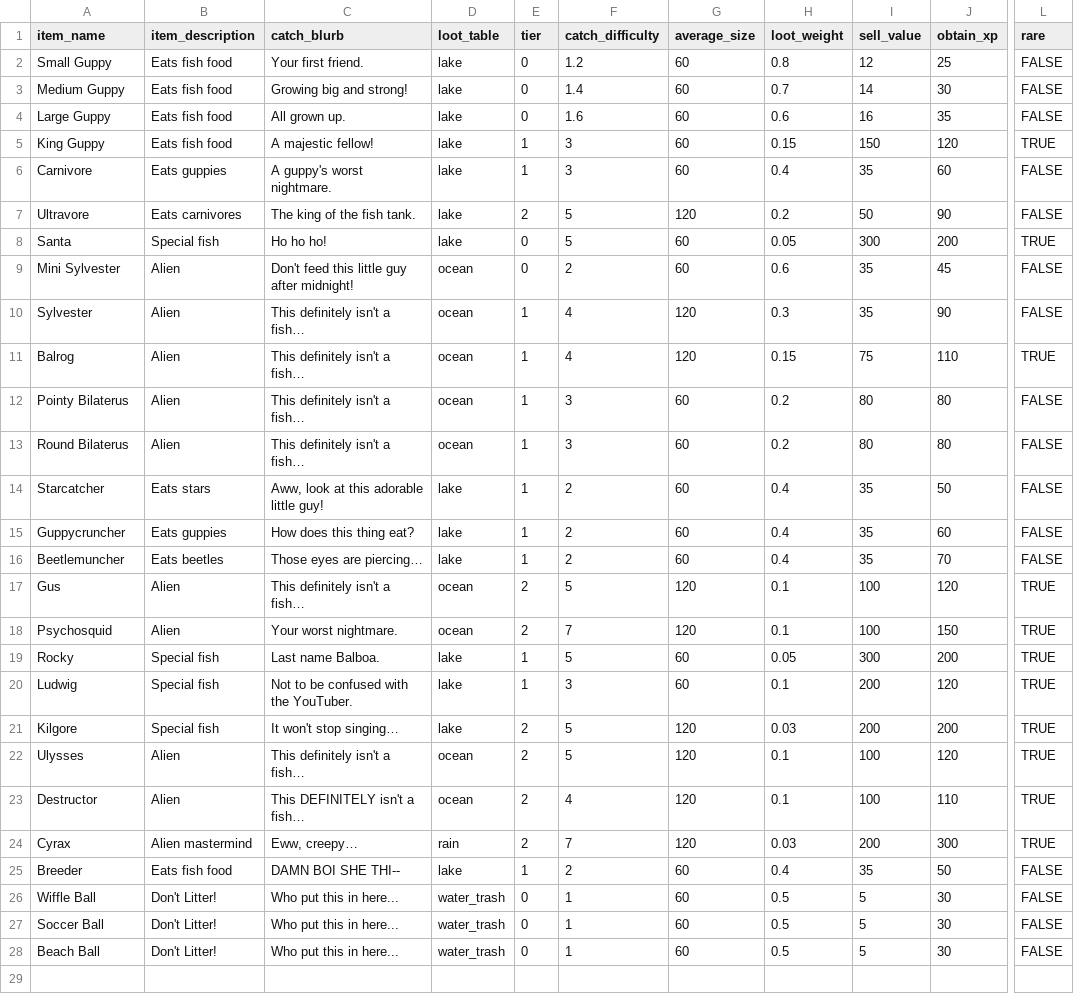
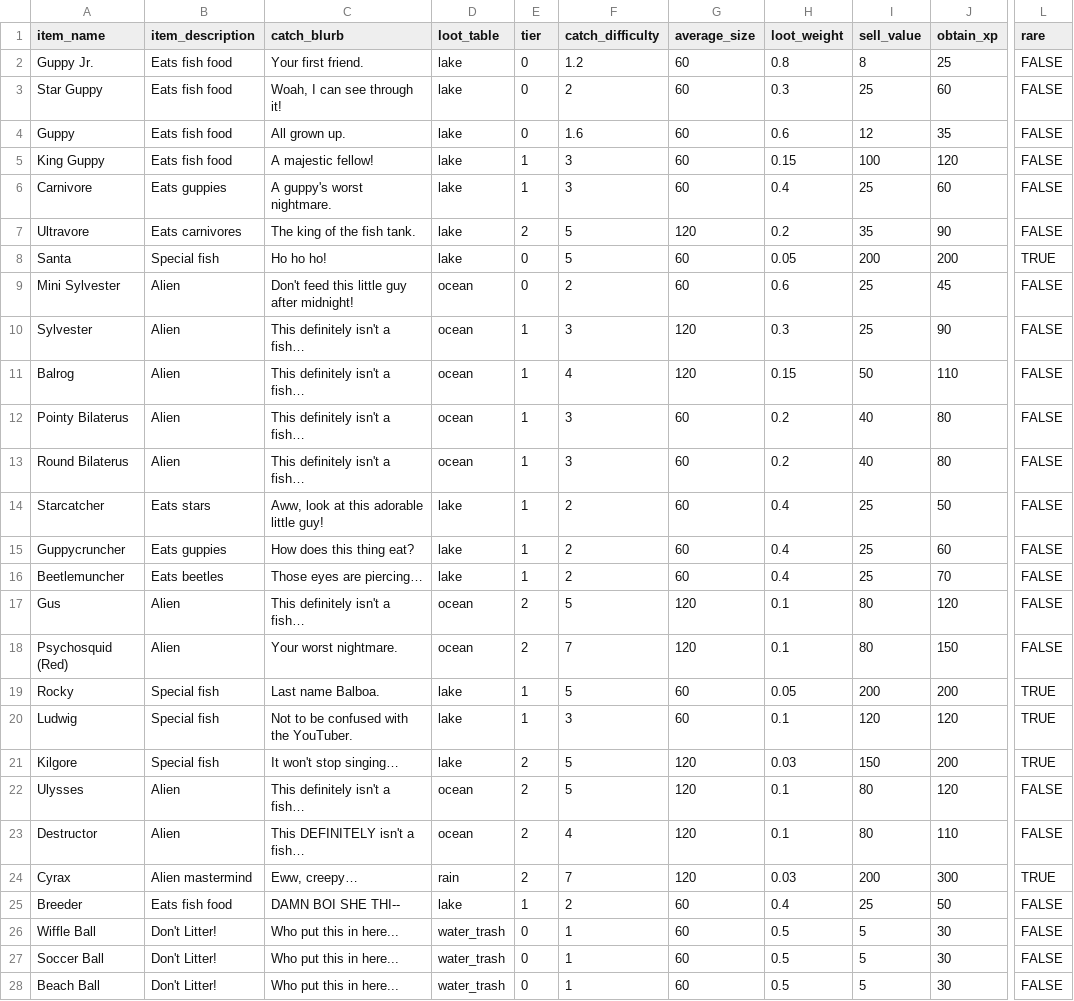
Before and after one commit to MonkeyMan1242/InsaniquariumWEB, a CSV file: fish.csv, drawn as a sheet; only a part is shown, gaps mark what is left out; the diff covers the shown part only; the diff names each change by its address in the sheet, - before the commit and + after, or states it on an @@ line.

```diff
--- a/fish.csv
+++ b/fish.csv
-A2 (item_name): Small Guppy
+A2 (item_name): Guppy Jr.
-I2 (sell_value): 12
+I2 (sell_value): 8
-A3 (item_name): Medium Guppy
+A3 (item_name): Star Guppy
-C3 (catch_blurb): Growing big and strong!
+C3 (catch_blurb): Woah, I can see through it!
-F3 (catch_difficulty): 1.4
+F3 (catch_difficulty): 2
-H3 (loot_weight): 0.7
+H3 (loot_weight): 0.3
-I3 (sell_value): 14
+I3 (sell_value): 25
-J3 (obtain_xp): 30
+J3 (obtain_xp): 60
-A4 (item_name): Large Guppy
+A4 (item_name): Guppy
-I4 (sell_value): 16
+I4 (sell_value): 12
-I5 (sell_value): 150
+I5 (sell_value): 100
-L5 (rare): TRUE
+L5 (rare): FALSE
-I6 (sell_value): 35
+I6 (sell_value): 25
-I7 (sell_value): 50
+I7 (sell_value): 35
-I8 (sell_value): 300
+I8 (sell_value): 200
-I9:I10 (sell_value): 35
+I9:I10 (sell_value): 25
-F10 (catch_difficulty): 4
+F10 (catch_difficulty): 3
-I11 (sell_value): 75
+I11 (sell_value): 50
-L11 (rare): TRUE
+L11 (rare): FALSE
-I12:I13 (sell_value): 80
+I12:I13 (sell_value): 40
-I14:I16 (sell_value): 35
+I14:I16 (sell_value): 25
-I17:I18 (sell_value): 100
+I17:I18 (sell_value): 80
-L17:L18 (rare): TRUE
+L17:L18 (rare): FALSE
-A18 (item_name): Psychosquid
+A18 (item_name): Psychosquid (Red)
-I19 (sell_value): 300
+I19 (sell_value): 200
-I20 (sell_value): 200
+I20 (sell_value): 120
-I21 (sell_value): 200
+I21 (sell_value): 150
-I22:I23 (sell_value): 100
+I22:I23 (sell_value): 80
-L22:L23 (rare): TRUE
+L22:L23 (rare): FALSE
-I25 (sell_value): 35
+I25 (sell_value): 25
```
Also changed, not shown: 1 added row elsewhere in this file, 7 other files.
